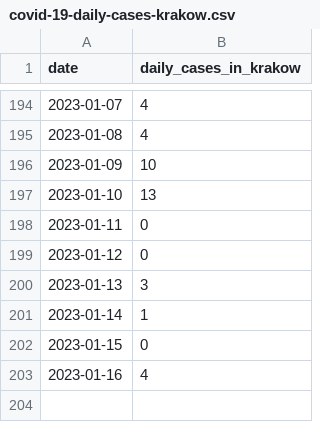
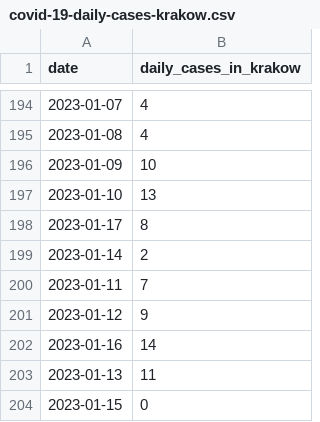
Before and after one commit to pjachowi/covid-19-cases-krakow, a CSV file: covid-19-daily-cases-krakow.csv, drawn as a sheet; only a part is shown, gaps mark what is left out.

Commit message:
Update daily cases.

```diff
--- a/covid-19-daily-cases-krakow.csv
+++ b/covid-19-daily-cases-krakow.csv
@@ -197,7 +197,8 @@
 "2023-01-10",13
-"2023-01-11",0
-"2023-01-12",0
-"2023-01-13",3
-"2023-01-14",1
+"2023-01-17",8
+"2023-01-14",2
+"2023-01-11",7
+"2023-01-12",9
+"2023-01-16",14
+"2023-01-13",11
 "2023-01-15",0
-"2023-01-16",4
```
